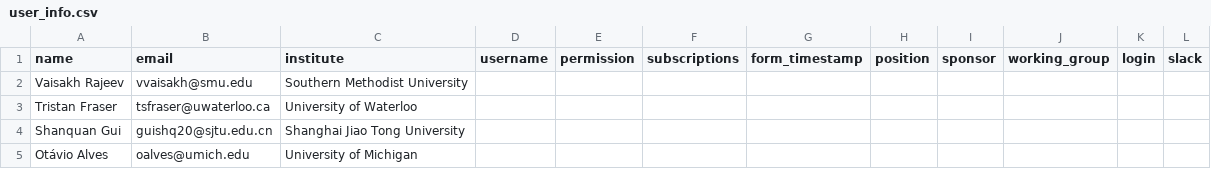
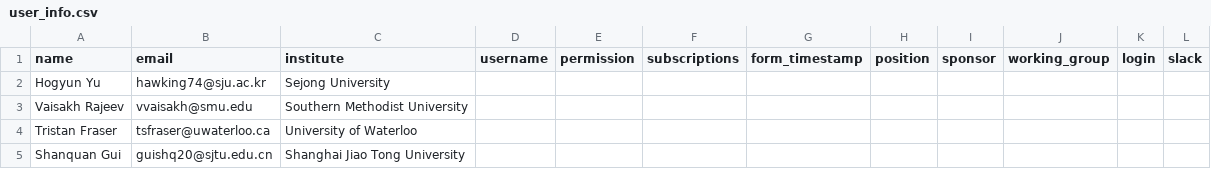
Before and after one commit to desihub/desilo, a CSV file: ops_tool/user_info.csv, drawn as a sheet; only a part is shown; the shorter side is filled out with more unchanged rows.

```diff
--- a/ops_tool/user_info.csv
+++ b/ops_tool/user_info.csv
@@ -1,2 +1,3 @@
 name,email,institute,username,permission,subscriptions,form_timestamp,position,sponsor,working_group,login,slack
+Hogyun Yu,hawking74@sju.ac.kr,Sejong University,,,,,,,,,
 Vaisakh Rajeev,vvaisakh@smu.edu,Southern Methodist University,,,,,,,,,
```
Also changed, not shown: ops_tool/obs_schedule_2022A.csv, ops_tool/per_observer.csv, 1 other file.
